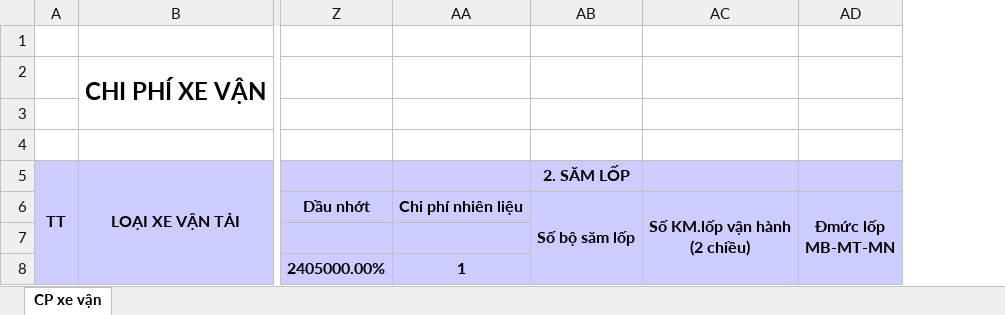
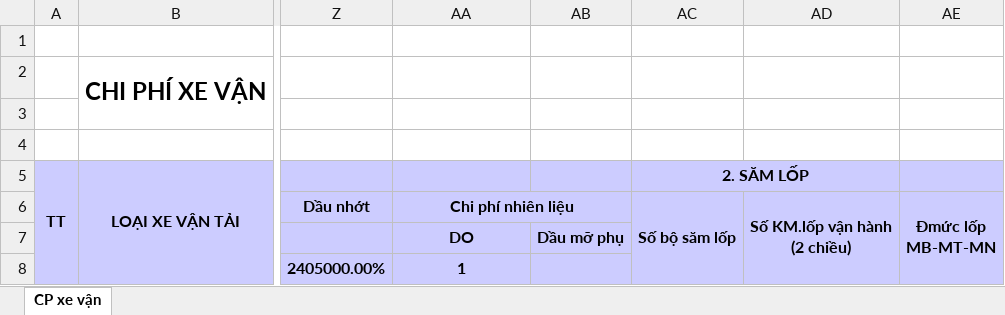
Before and after one commit to lehlong/BPS_SKYPEC, an Excel workbook: SMO/TemplateExcel/KeHoachVanTai.xlsx, sheet CP xe vận, drawn as a sheet; only a part is shown, gaps mark what is left out; values as stored, in another font and other column widths than the file's, no borders; the diff names each change by its address in the sheet, - before the commit and + after, or states it on an @@ line.

Commit message:
add column in GenDataVT and UserService

```diff
--- a/SMO/TemplateExcel/KeHoachVanTai.xlsx (sheet CP xe vận)
+++ b/SMO/TemplateExcel/KeHoachVanTai.xlsx (sheet CP xe vận)
+column AB, row 7: Dầu mỡ phụ
+AC5:AD5 merged
+AA6:AB6 merged
-AA7: (empty)
+AA7: DO
```
Also changed, not shown: 5 other files.
